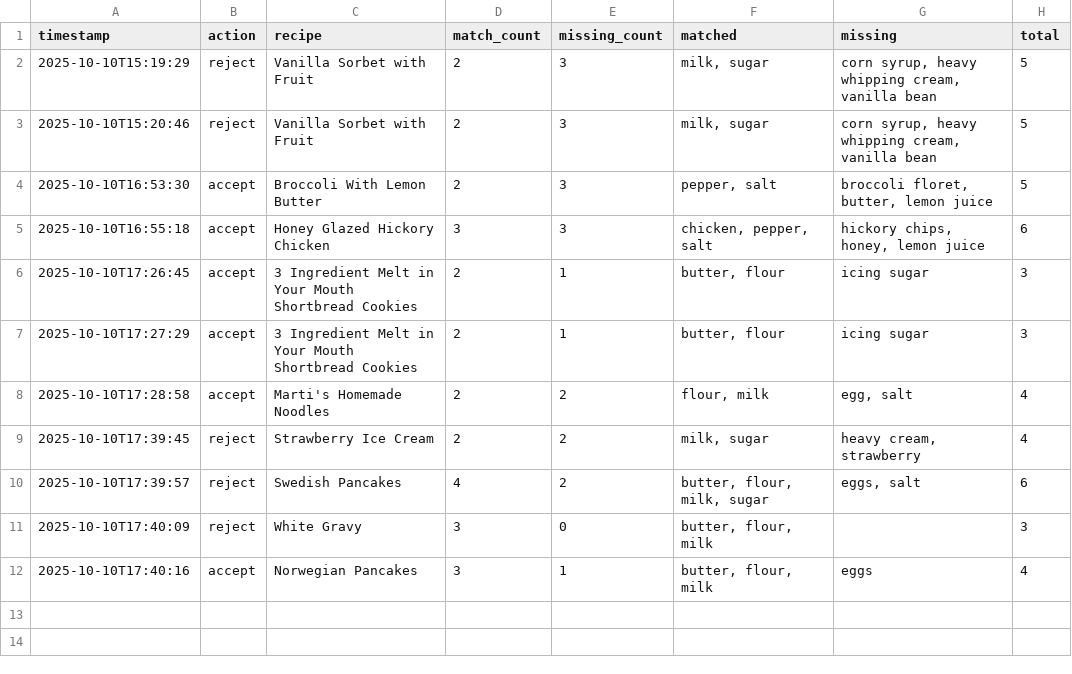
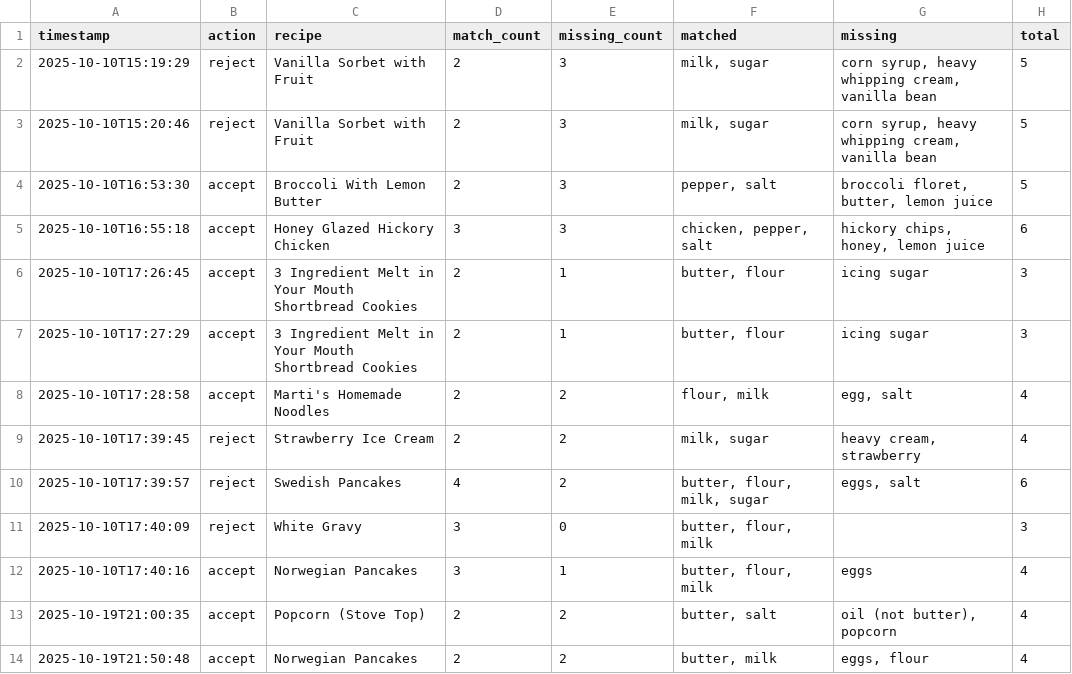
Before and after one commit to Rayyandl/ChefGPT, a CSV file: feedback_log.csv, drawn as a sheet; the diff names each change by its address in the sheet, - before the commit and + after, or states it on an @@ line.

```diff
--- a/feedback_log.csv
+++ b/feedback_log.csv
+row 13: 2025-10-19T21:00:35 | accept | Popcorn (Stove Top) | 2 | 2 | butter, salt | oil (not butter), popcorn | 4
+row 14: 2025-10-19T21:50:48 | accept | Norwegian Pancakes | 2 | 2 | butter, milk | eggs, flour | 4
```
Also changed, not shown: 3 other files.
